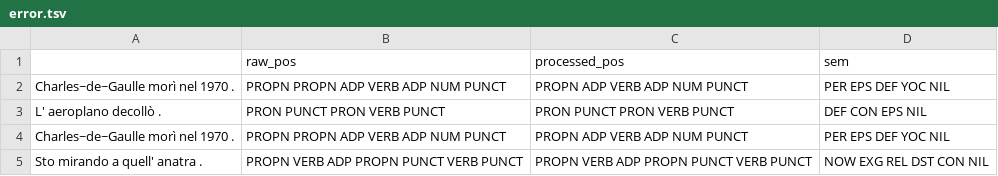
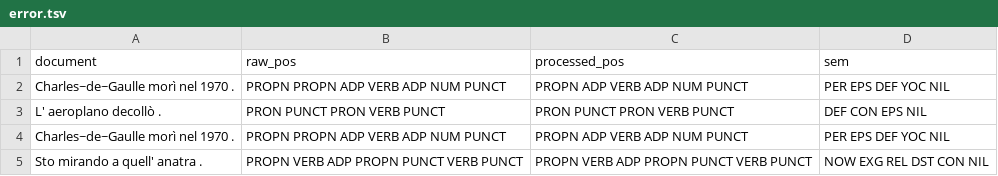
Before and after one commit to thebugcreator/ul-pmb, a TSV file: c4tagger/inspections/error.tsv, drawn as a sheet; only a part is shown.

```diff
--- a/c4tagger/inspections/error.tsv
+++ b/c4tagger/inspections/error.tsv
@@ -1,2 +1,2 @@
-	raw_pos	processed_pos	sem
+document	raw_pos	processed_pos	sem
 Charles~de~Gaulle morì nel 1970 .	PROPN PROPN ADP VERB ADP NUM PUNCT	PROPN ADP VERB ADP NUM PUNCT	PER EPS DEF YOC NIL
```
Also changed, not shown: 2 other files.
